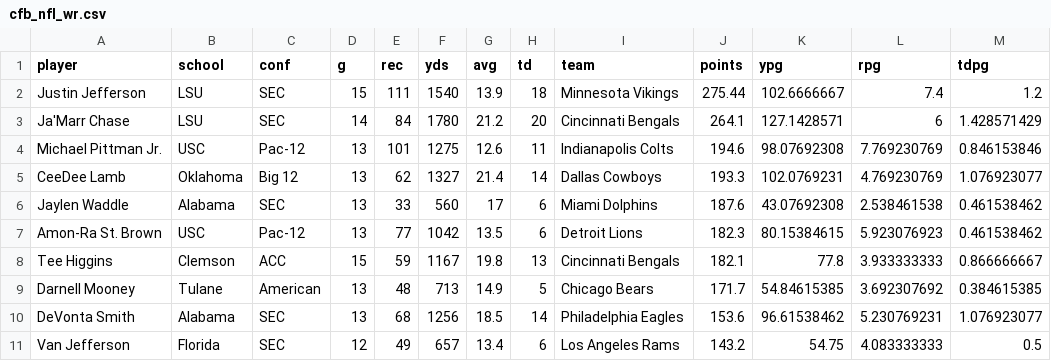
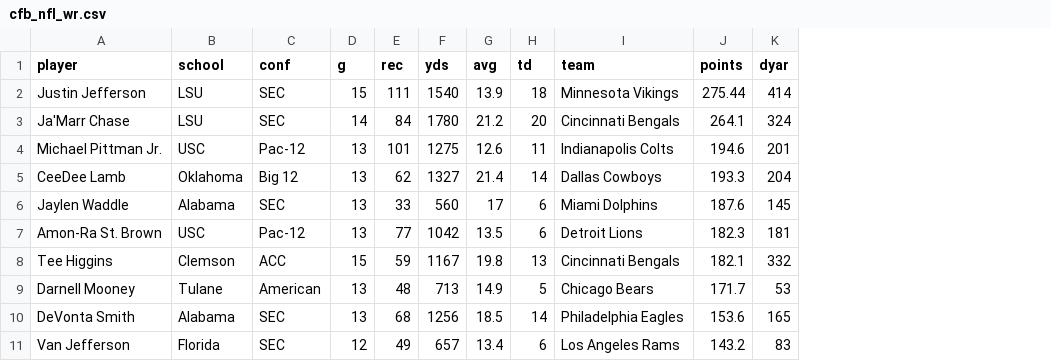
Before and after one commit to akulkarnii/nflmetrics, a CSV file: wr_stats/cfb_nfl_wr.csv, drawn as a sheet; only a part is shown; removed rows and columns are numbered as before the commit, all else as after; the diff names each change by its address in the sheet, - before the commit and + after, or states it on an @@ line.

Commit message:
corr, regression, pred, analysis for WRs - updated with DYAR and per game stats

```diff
--- a/wr_stats/cfb_nfl_wr.csv
+++ b/wr_stats/cfb_nfl_wr.csv
-column K (ypg), rows 2-11: 102.6666667 | 127.1428571 | 98.07692308 | 102.0769231 | 43.07692308 | 80.15384615 | 77.8 | 54.84615385 | 96.61538462 | 54.75
-column L (rpg), rows 2-11: 7.4 | 6 | 7.769230769 | 4.769230769 | 2.538461538 | 5.923076923 | 3.933333333 | 3.692307692 | 5.230769231 | 4.083333333
-column M (tdpg), rows 2-11: 1.2 | 1.428571429 | 0.846153846 | 1.076923077 | 0.461538462 | 0.461538462 | 0.866666667 | 0.384615385 | 1.076923077 | 0.5
+column K (dyar), rows 2-11: 414 | 324 | 201 | 204 | 145 | 181 | 332 | 53 | 165 | 83
```
Also changed, not shown: 1 other file.
